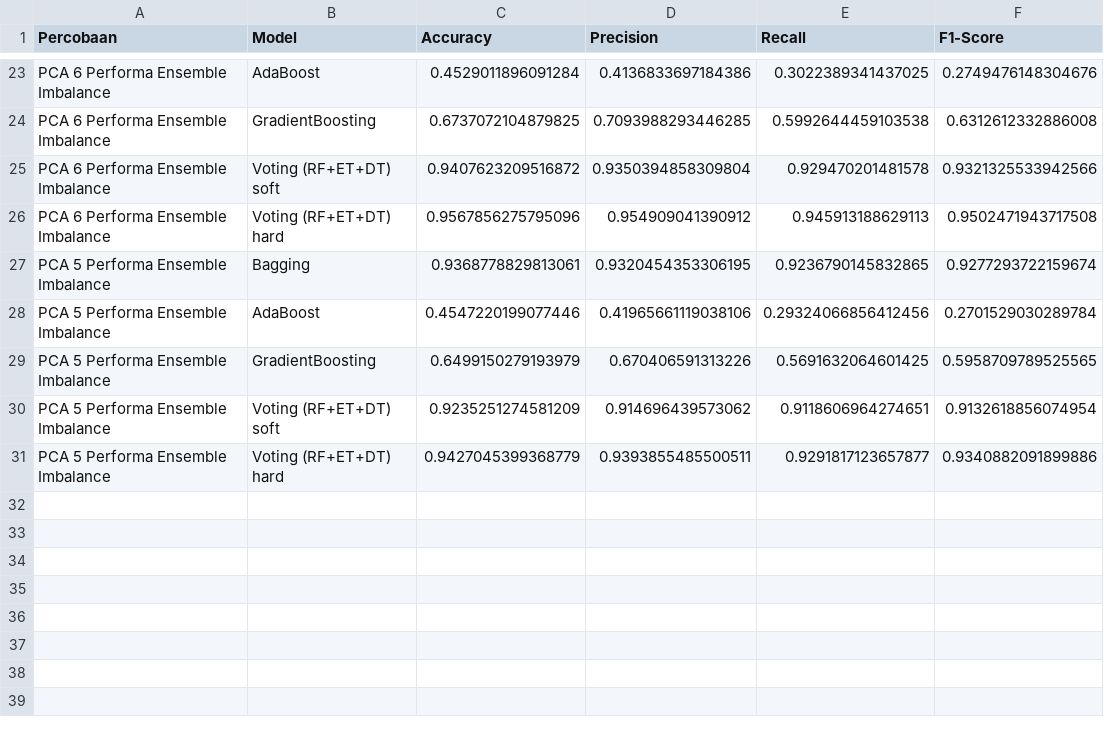
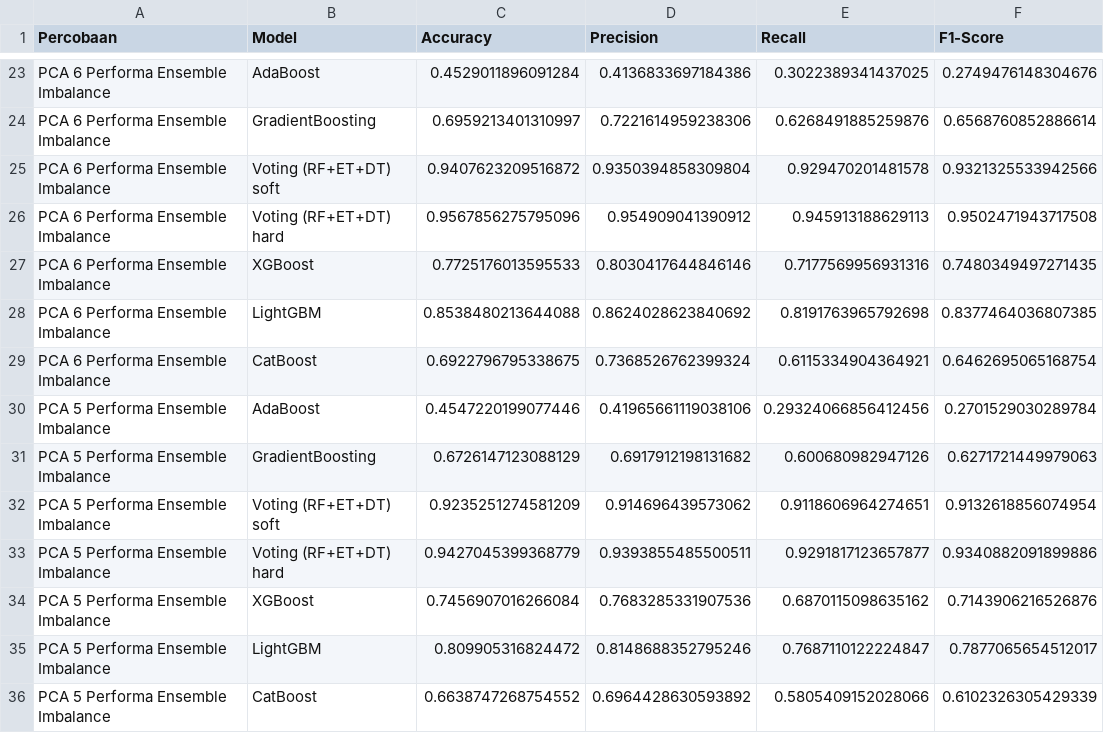
Before and after one commit to RyanGA09/DataMiningAirQuality, a CSV file: noutlier/Imbalance/Ensemble/hasil_ensemble.csv, drawn as a sheet; only a part is shown, gaps mark what is left out; removed rows and columns are numbered as before the commit, all else as after; the diff covers the shown part only; the diff names each change by its address in the sheet, - before the commit and + after, or states it on an @@ line.

```diff
--- a/noutlier/Imbalance/Ensemble/hasil_ensemble.csv
+++ b/noutlier/Imbalance/Ensemble/hasil_ensemble.csv
-C24 (Accuracy): 0.6737072104879825
+C24 (Accuracy): 0.6959213401310997
-D24 (Precision): 0.7093988293446285
+D24 (Precision): 0.7221614959238306
-E24 (Recall): 0.5992644459103538
+E24 (Recall): 0.6268491885259876
-F24 (F1-Score): 0.6312612332886008
+F24 (F1-Score): 0.6568760852886614
-row 27: PCA 5 Performa Ensemble Imbalance | Bagging | 0.9368778829813061 | 0.9320454353306195 | 0.9236790145832865 | 0.9277293722159674
+row 27: PCA 6 Performa Ensemble Imbalance | XGBoost | 0.7725176013595533 | 0.8030417644846146 | 0.7177569956931316 | 0.7480349497271435
+row 28: PCA 6 Performa Ensemble Imbalance | LightGBM | 0.8538480213644088 | 0.8624028623840692 | 0.8191763965792698 | 0.8377464036807385
+row 29: PCA 6 Performa Ensemble Imbalance | CatBoost | 0.6922796795338675 | 0.7368526762399324 | 0.6115334904364921 | 0.6462695065168754
-C31 (Accuracy): 0.6499150279193979
+C31 (Accuracy): 0.6726147123088129
-D31 (Precision): 0.670406591313226
+D31 (Precision): 0.6917912198131682
-E31 (Recall): 0.5691632064601425
+E31 (Recall): 0.600680982947126
-F31 (F1-Score): 0.5958709789525565
+F31 (F1-Score): 0.6271721449979063
+row 34: PCA 5 Performa Ensemble Imbalance | XGBoost | 0.7456907016266084 | 0.7683285331907536 | 0.6870115098635162 | 0.7143906216526876
+row 35: PCA 5 Performa Ensemble Imbalance | LightGBM | 0.809905316824472 | 0.8148688352795246 | 0.7687110122224847 | 0.7877065654512017
+row 36: PCA 5 Performa Ensemble Imbalance | CatBoost | 0.6638747268754552 | 0.6964428630593892 | 0.5805409152028066 | 0.6102326305429339
```
Also changed, not shown: 9 added rows, 9 removed rows and 12 edited cells elsewhere in this file, 25 other files.
